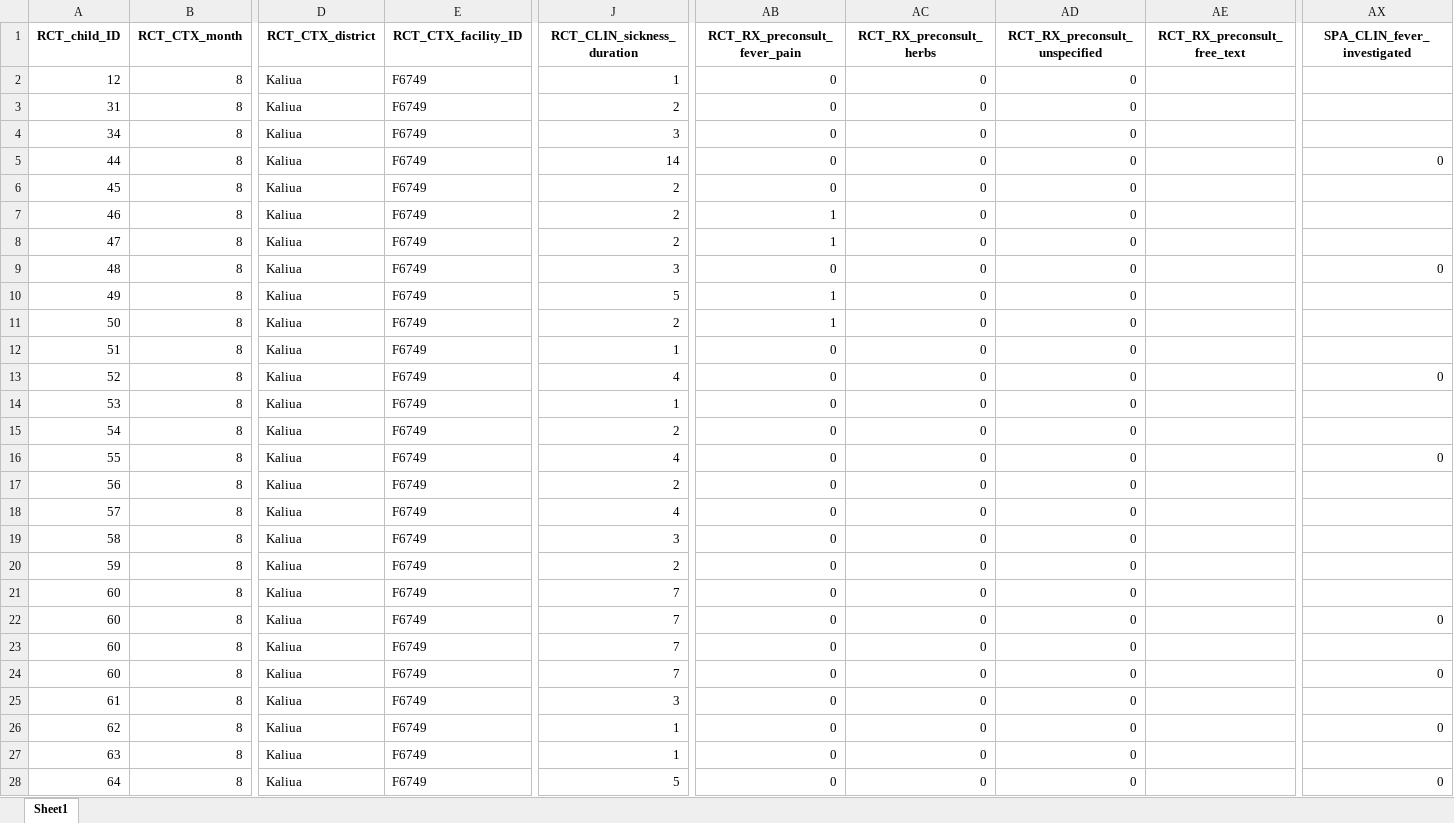
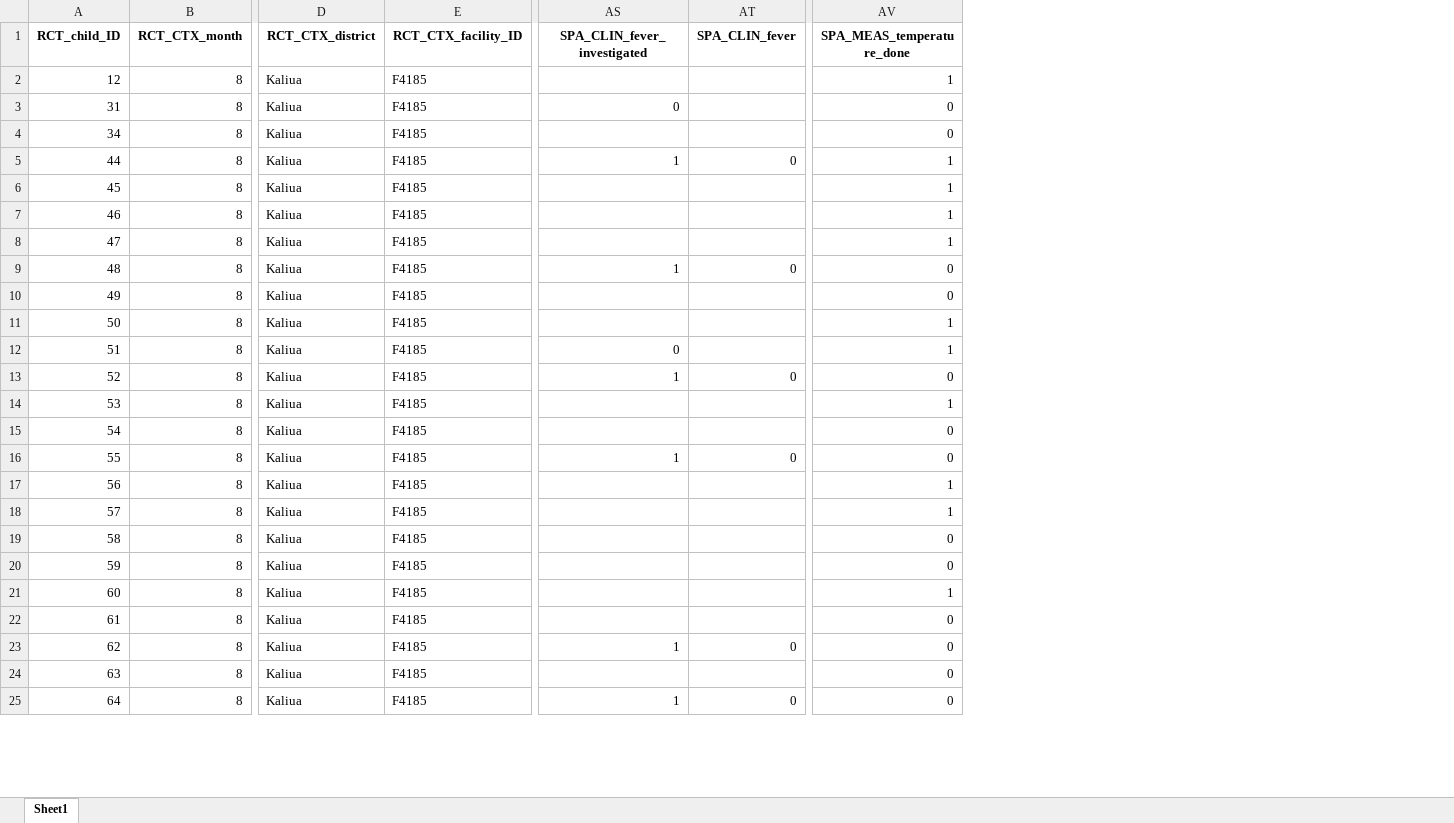
Before and after one commit to Thaliehln/ds4ph, an Excel workbook: book/data/dataset2.xlsx, sheet Sheet1, drawn as a sheet; only a part is shown, gaps mark what is left out; values as stored, in another font and other column widths than the file's, no borders; removed rows and columns are numbered as before the commit, all else as after; rows hold the shown columns only; the diff covers the shown part only; the diff names each change by its address in the sheet, - before the commit and + after, or states it on an @@ line.

Commit message:
Update dataset and malaria use case reports

```diff
--- a/book/data/dataset2.xlsx (sheet Sheet1)
+++ b/book/data/dataset2.xlsx (sheet Sheet1)
-column J (RCT_CLIN_sickness_duration), rows 2-21: 1 | 2 | 3 | 14 | 2 | 2 | 2 | 3 | 5 | 2 | 1 | 4 | 1 | 2 | 4 | 2 | 4 | 3 | 2 | 7; rows 25-28: 3 | 1 | 1 | 5
-column AB (RCT_RX_preconsult_fever_pain), rows 2-21: 0 | 0 | 0 | 0 | 0 | 1 | 1 | 0 | 1 | 1 | 0 | 0 | 0 | 0 | 0 | 0 | 0 | 0 | 0 | 0; rows 25-28: all 0
-column AC (RCT_RX_preconsult_herbs), rows 2-21: all 0; rows 25-28: all 0
-column AD (RCT_RX_preconsult_unspecified), rows 2-21: all 0; rows 25-28: all 0
-column AE (RCT_RX_preconsult_free_text), empty
+column AT (SPA_CLIN_fever), rows 5-25: 0 |  |  |  | 0 |  |  |  | 0 |  |  | 0 |  |  |  |  |  |  | 0 |  | 0
+column AV (SPA_MEAS_temperature_done), rows 2-25: 1 | 0 | 0 | 1 | 1 | 1 | 1 | 0 | 0 | 1 | 1 | 0 | 1 | 0 | 0 | 1 | 1 | 0 | 0 | 1 | 0 | 0 | 0 | 0
-E2:E21 (RCT_CTX_facility_ID): F6749
+E2:E21 (RCT_CTX_facility_ID): F4185
-AS3 (SPA_CLIN_fever_investigated): (empty)
+AS3 (SPA_CLIN_fever_investigated): 0
-AS5 (SPA_CLIN_fever_investigated): 0
+AS5 (SPA_CLIN_fever_investigated): 1
-AS9 (SPA_CLIN_fever_investigated): 0
+AS9 (SPA_CLIN_fever_investigated): 1
-AS12 (SPA_CLIN_fever_investigated): (empty)
+AS12 (SPA_CLIN_fever_investigated): 0
-AS13 (SPA_CLIN_fever_investigated): 0
+AS13 (SPA_CLIN_fever_investigated): 1
-AS16 (SPA_CLIN_fever_investigated): 0
+AS16 (SPA_CLIN_fever_investigated): 1
-row 22: 60 | 8 | Kaliua | F6749 | 7 | 0 | 0 | 0 |  | 0
-row 23: 60 | 8 | Kaliua | F6749 | 7 | 0 | 0 | 0
-row 24: 60 | 8 | Kaliua | F6749 | 7 | 0 | 0 | 0 |  | 0
-E22:E25 (RCT_CTX_facility_ID): F6749
+E22:E25 (RCT_CTX_facility_ID): F4185
-AS23 (SPA_CLIN_fever_investigated): 0
+AS23 (SPA_CLIN_fever_investigated): 1
-AS25 (SPA_CLIN_fever_investigated): 0
+AS25 (SPA_CLIN_fever_investigated): 1
```
Also changed, not shown: 6 removed rows and 770 edited cells elsewhere in this sheet, 25 other files.
